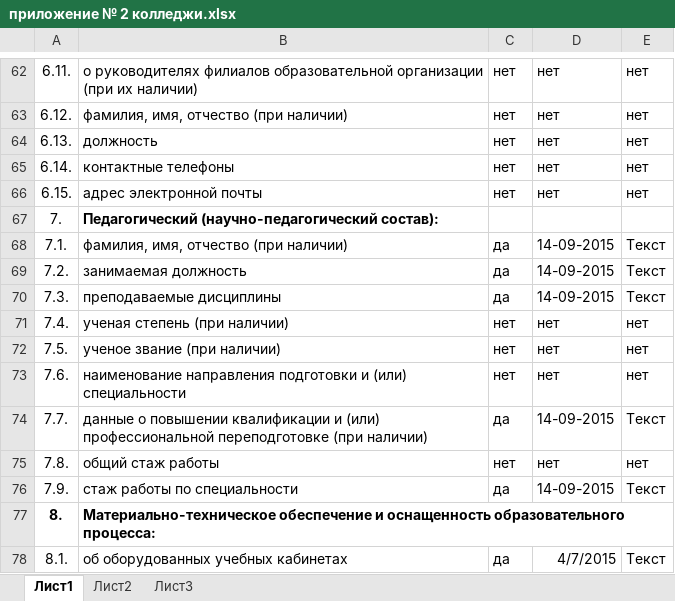
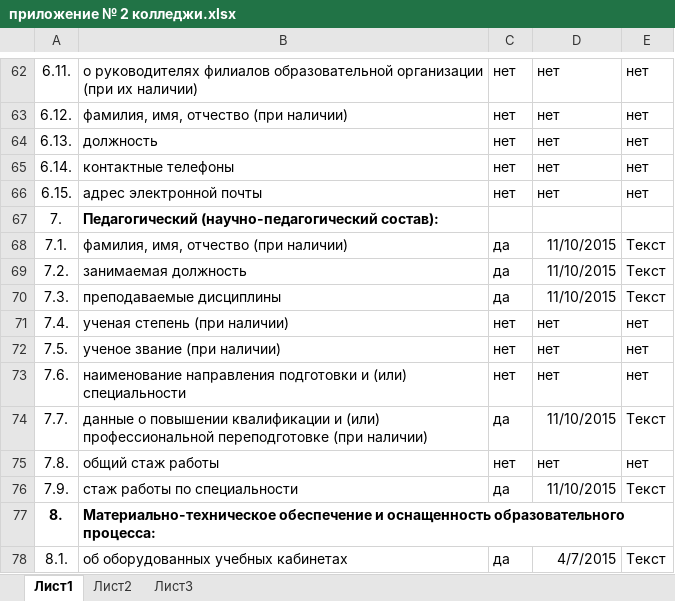
Before and after one commit to rasmushippy/ozpecru, an Excel workbook: приложение № 2 колледжи.xlsx, sheet Лист1, drawn as a sheet; only a part is shown, gaps mark what is left out; values as stored, in another font and other column widths than the file's, no borders; the diff names each change by its address in the sheet, - before the commit and + after, or states it on an @@ line.

```diff
--- a/приложение № 2 колледжи.xlsx (sheet Лист1)
+++ b/приложение № 2 колледжи.xlsx (sheet Лист1)
-D68:D70: 14-09-2015
+D68:D70: 11/10/2015
-D74: 14-09-2015
+D74: 11/10/2015
-D76: 14-09-2015
+D76: 11/10/2015
```
Also changed, not shown: 2 other files.
